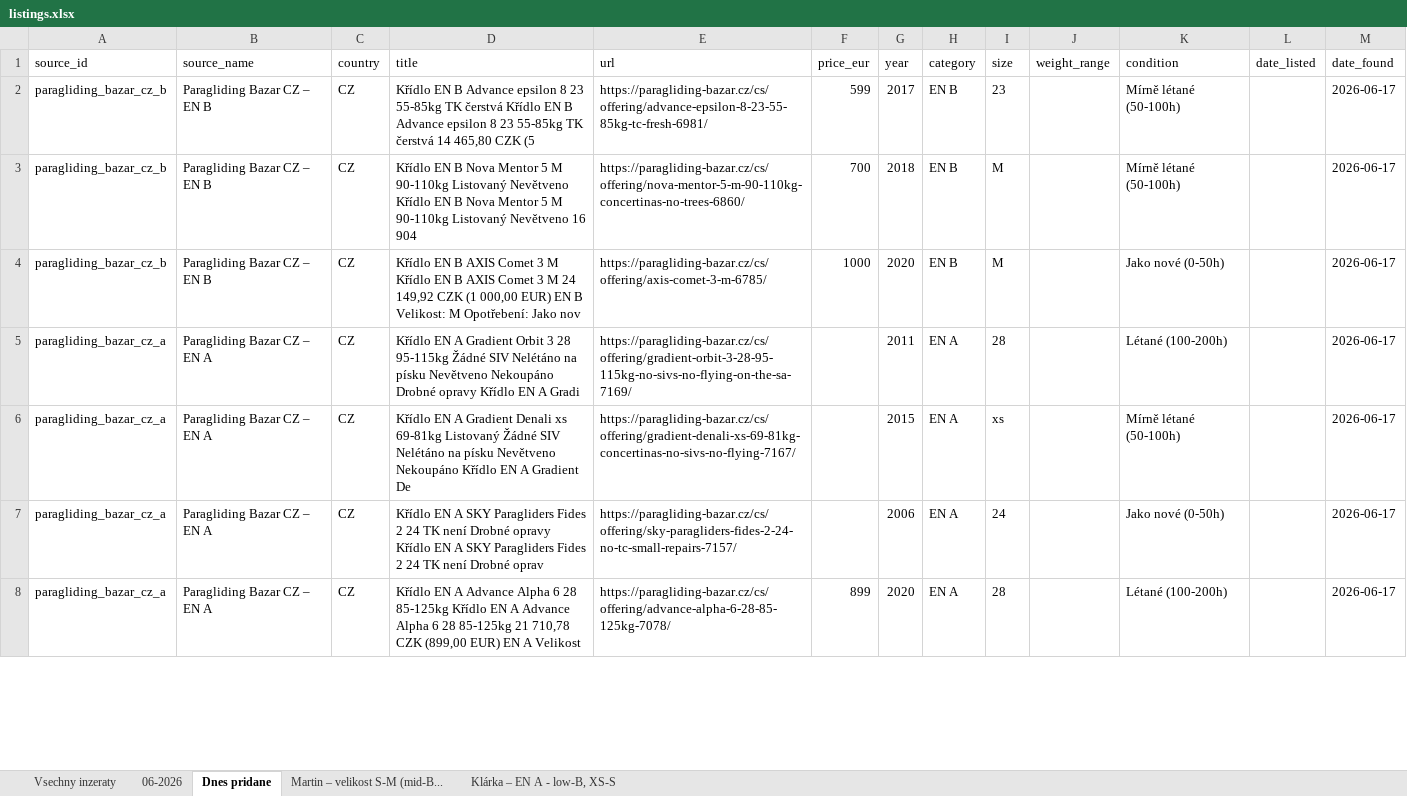
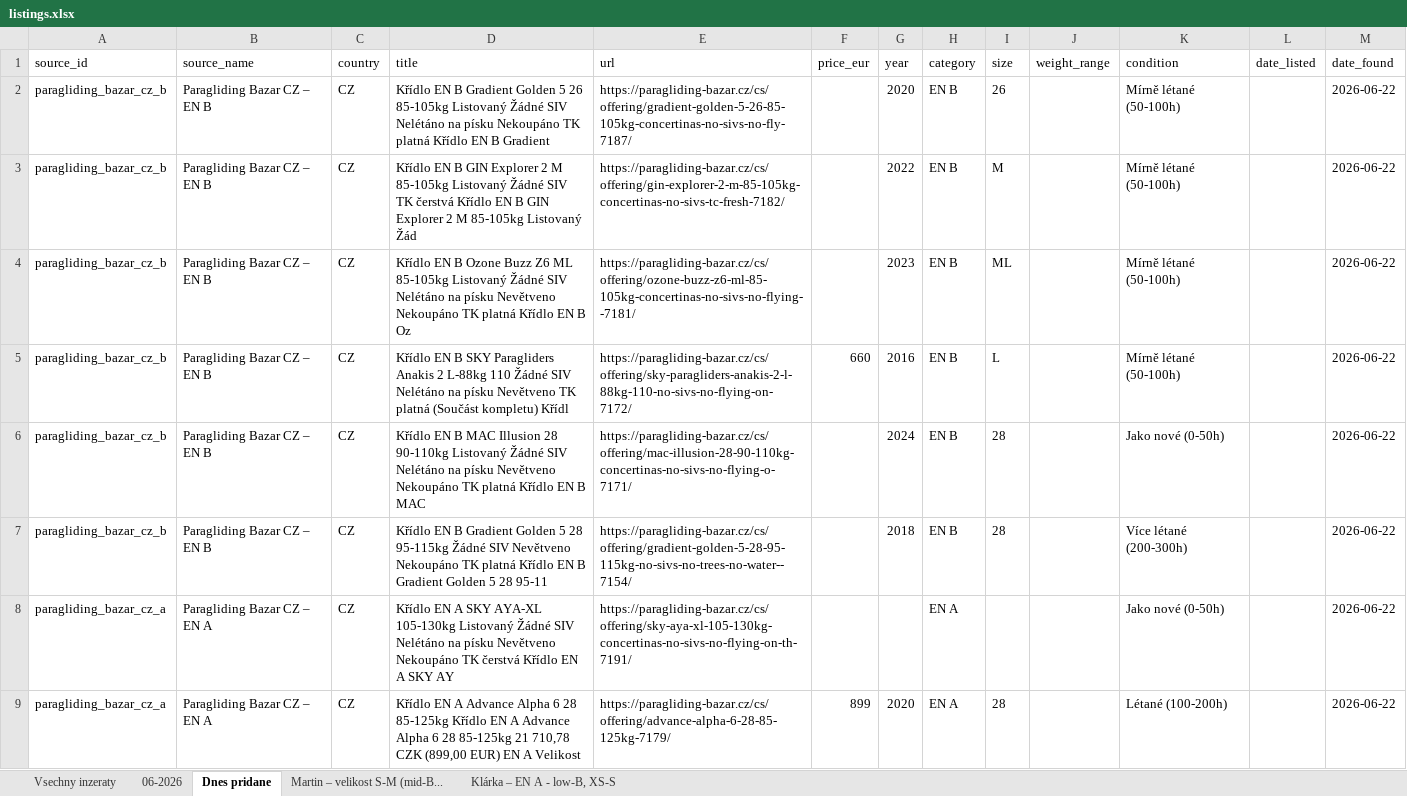
Before and after one commit to zimmema3/paragliding, an Excel workbook: data/bazar_watcher/listings.xlsx, sheet Dnes pridane, drawn as a sheet; only a part is shown; values as stored, in another font and other column widths than the file's, no borders; removed rows and columns are numbered as before the commit, all else as after; the diff covers the shown part only; the diff names each change by its address in the sheet, - before the commit and + after, or states it on an @@ line.

```diff
--- a/data/bazar_watcher/listings.xlsx (sheet Dnes pridane)
+++ b/data/bazar_watcher/listings.xlsx (sheet Dnes pridane)
-D2 (title): …EN B Advance epsilon 8 23 55-85kg TK čerstvá Křídlo EN B Advance epsilon 8 23 55-85kg TK čerstvá 14 465,80 CZK (5
+D2 (title): …EN B Gradient Golden 5 26 85-105kg Listovaný Žádné SIV Nelétáno na písku Nekoupáno TK platná Křídlo EN B Gradient
-E2 (url): https://paragliding-bazar.cz/cs/offering/advance-epsilon-8-23-55-85kg-tc-fresh-6981/
+E2 (url): https://paragliding-bazar.cz/cs/offering/gradient-golden-5-26-85-105kg-concertinas-no-sivs-no-fly-7187/
-F2 (price_eur): 599
+F2 (price_eur): (empty)
-G2 (year): 2017
+G2 (year): 2020
-I2 (size): 23
+I2 (size): 26
-M2:M3 (date_found): 2026-06-17
+M2:M3 (date_found): 2026-06-22
-D3 (title): …EN B Nova Mentor 5 M 90-110kg Listovaný Nevětveno Křídlo EN B Nova Mentor 5 M 90-110kg Listovaný Nevětveno 16 904
+D3 (title): …EN B GIN Explorer 2 M 85-105kg Listovaný Žádné SIV TK čerstvá Křídlo EN B GIN Explorer 2 M 85-105kg Listovaný Žád
-E3 (url): https://paragliding-bazar.cz/cs/offering/nova-mentor-5-m-90-110kg-concertinas-no-trees-6860/
+E3 (url): https://paragliding-bazar.cz/cs/offering/gin-explorer-2-m-85-105kg-concertinas-no-sivs-tc-fresh-7182/
-F3 (price_eur): 700
+F3 (price_eur): (empty)
-G3 (year): 2018
+G3 (year): 2022
+row 4: paragliding_bazar_cz_b | Paragliding Bazar CZ – EN B | CZ | Křídlo EN B Ozone Buzz Z6 ML 85-105kg Listovaný Žádné SIV Nelétáno na písku Nevětveno Nekoupáno TK platná Křídlo EN B Oz | https://paragliding-bazar.cz/cs/offering/ozone-buzz-z6-ml-85-105kg-concertinas-no-sivs-no-flying--7181/ |  | 2023 | EN B | ML |  | Mírně létané (50-100h) |  | 2026-06-22
+row 5: paragliding_bazar_cz_b | Paragliding Bazar CZ – EN B | CZ | Křídlo EN B SKY Paragliders Anakis 2 L-88kg 110 Žádné SIV Nelétáno na písku Nevětveno TK platná (Součást kompletu) Křídl | https://paragliding-bazar.cz/cs/offering/sky-paragliders-anakis-2-l-88kg-110-no-sivs-no-flying-on-7172/ | 660 | 2016 | EN B | L |  | Mírně létané (50-100h) |  | 2026-06-22
-D6 (title): …EN B AXIS Comet 3 M Křídlo EN B AXIS Comet 3 M 24 149,92 CZK (1 000,00 EUR) EN B Velikost: M Opotřebení: Jako nov
+D6 (title): …EN B MAC Illusion 28 90-110kg Listovaný Žádné SIV Nelétáno na písku Nevětveno Nekoupáno TK platná Křídlo EN B MAC
-E6 (url): https://paragliding-bazar.cz/cs/offering/axis-comet-3-m-6785/
+E6 (url): https://paragliding-bazar.cz/cs/offering/mac-illusion-28-90-110kg-concertinas-no-sivs-no-flying-o-7171/
-F6 (price_eur): 1000
+F6 (price_eur): (empty)
-G6 (year): 2020
+G6 (year): 2024
-I6 (size): M
+I6 (size): 28
-M6:M7 (date_found): 2026-06-17
+M6:M7 (date_found): 2026-06-22
-A7 (source_id): paragliding_bazar_cz_a
+A7 (source_id): paragliding_bazar_cz_b
-B7 (source_name): Paragliding Bazar CZ – EN A
+B7 (source_name): Paragliding Bazar CZ – EN B
-D7 (title): Křídlo EN A Gradient Orbit 3 28 95-115kg Žádné SIV Nelétáno na písku Nevětveno Nekoupáno Drobné opravy Křídlo EN A Gradi
+D7 (title): Křídlo EN B Gradient Golden 5 28 95-115kg Žádné SIV Nevětveno Nekoupáno TK platná Křídlo EN B Gradient Golden 5 28 95-11
-E7 (url): https://paragliding-bazar.cz/cs/offering/gradient-orbit-3-28-95-115kg-no-sivs-no-flying-on-the-sa-7169/
+E7 (url): https://paragliding-bazar.cz/cs/offering/gradient-golden-5-28-95-115kg-no-sivs-no-trees-no-water--7154/
-G7 (year): 2011
+G7 (year): 2018
-H7 (category): EN A
+H7 (category): EN B
-K7 (condition): Létané (100-200h)
+K7 (condition): Více létané (200-300h)
-row 6: paragliding_bazar_cz_a | Paragliding Bazar CZ – EN A | CZ | Křídlo EN A Gradient Denali xs 69-81kg Listovaný Žádné SIV Nelétáno na písku Nevětveno Nekoupáno Křídlo EN A Gradient De | https://paragliding-bazar.cz/cs/offering/gradient-denali-xs-69-81kg-concertinas-no-sivs-no-flying-7167/ |  | 2015 | EN A | xs |  | Mírně létané (50-100h) |  | 2026-06-17
-D8 (title): …A SKY Paragliders Fides 2 24 TK není Drobné opravy Křídlo EN A SKY Paragliders Fides 2 24 TK není Drobné oprav
+D8 (title): …A SKY AYA-XL 105-130kg Listovaný Žádné SIV Nelétáno na písku Nevětveno Nekoupáno TK čerstvá Křídlo EN A SKY AY
-E8 (url): https://paragliding-bazar.cz/cs/offering/sky-paragliders-fides-2-24-no-tc-small-repairs-7157/
+E8 (url): https://paragliding-bazar.cz/cs/offering/sky-aya-xl-105-130kg-concertinas-no-sivs-no-flying-on-th-7191/
-G8 (year): 2006
+G8 (year): (empty)
-I8 (size): 24
+I8 (size): (empty)
-M8:M9 (date_found): 2026-06-17
+M8:M9 (date_found): 2026-06-22
-E9 (url): https://paragliding-bazar.cz/cs/offering/advance-alpha-6-28-85-125kg-7078/
+E9 (url): https://paragliding-bazar.cz/cs/offering/advance-alpha-6-28-85-125kg-7179/
```
Also changed, not shown: 1 added row and 12 edited cells elsewhere in this sheet, sheet 06-2026, sheet Vsechny inzeraty, sheet Martin – velikost S-M (mid-B..., sheet Klárka – EN A - low-B, XS-S, 1 other file.
